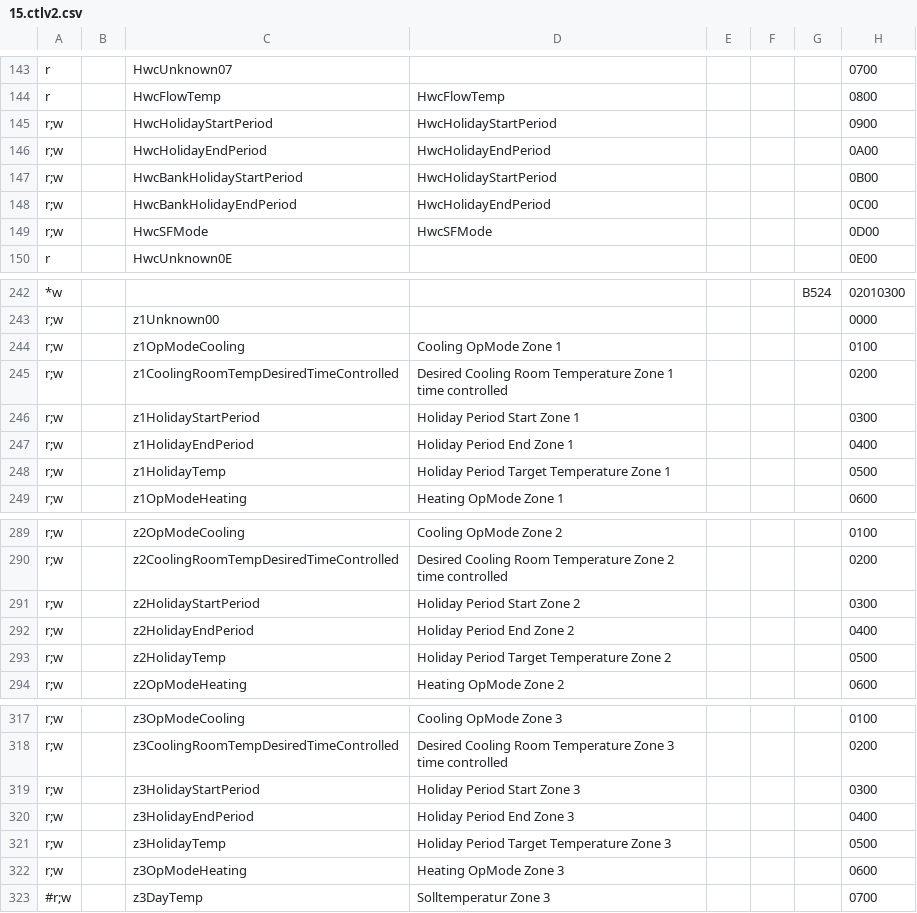
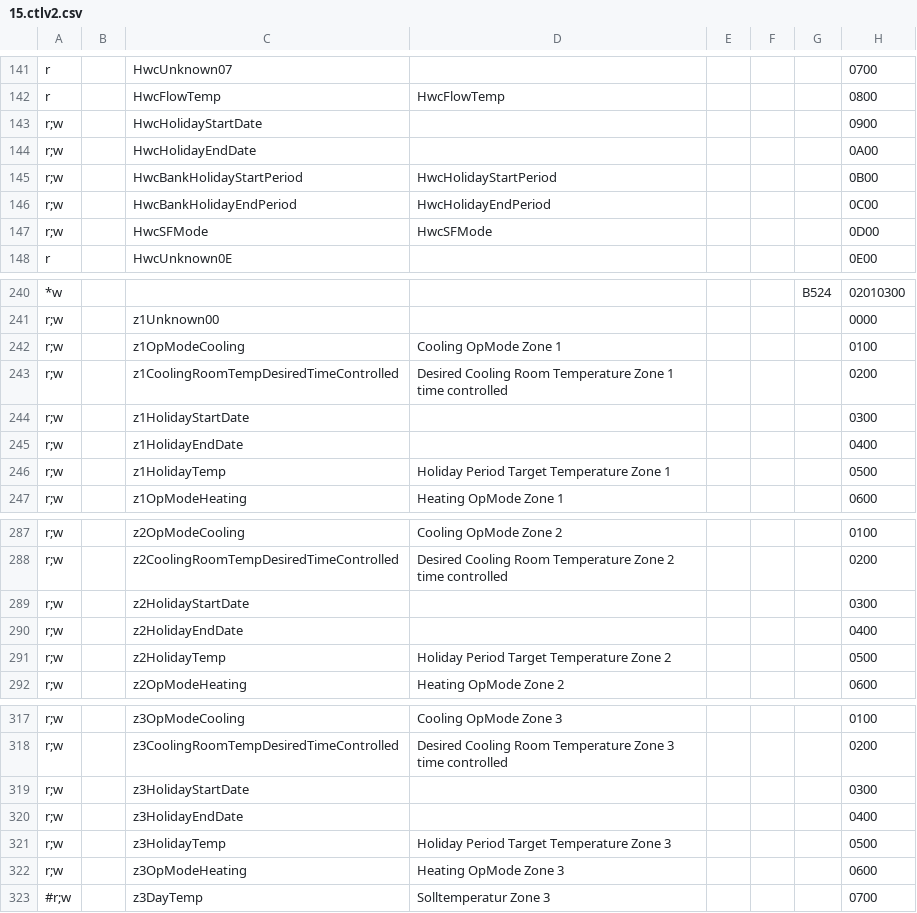
Before and after one commit to stadid/ebusd-configuration, a CSV file: ebusd-2.1.x/en/vaillant/15.ctlv2.csv, drawn as a sheet; only a part is shown, gaps mark what is left out; addresses are those after the commit; the diff covers the shown part only; the diff names each change by its address in the sheet, - before the commit and + after, or states it on an @@ line.

```diff
--- a/ebusd-2.1.x/en/vaillant/15.ctlv2.csv
+++ b/ebusd-2.1.x/en/vaillant/15.ctlv2.csv
-C143: HwcHolidayStartPeriod
+C143: HwcHolidayStartDate
-D143: HwcHolidayStartPeriod
+D143: (empty)
-C144: HwcHolidayEndPeriod
+C144: HwcHolidayEndDate
-D144: HwcHolidayEndPeriod
+D144: (empty)
-C244: z1HolidayStartPeriod
+C244: z1HolidayStartDate
-D244: Holiday Period Start Zone 1
+D244: (empty)
-C245: z1HolidayEndPeriod
+C245: z1HolidayEndDate
-D245: Holiday Period End Zone 1
+D245: (empty)
-C289: z2HolidayStartPeriod
+C289: z2HolidayStartDate
-D289: Holiday Period Start Zone 2
+D289: (empty)
-C290: z2HolidayEndPeriod
+C290: z2HolidayEndDate
-D290: Holiday Period End Zone 2
+D290: (empty)
-C319: z3HolidayStartPeriod
+C319: z3HolidayStartDate
-D319: Holiday Period Start Zone 3
+D319: (empty)
-C320: z3HolidayEndPeriod
+C320: z3HolidayEndDate
-D320: Holiday Period End Zone 3
+D320: (empty)
```
Also changed, not shown: 8 added rows, 6 removed rows and 1 moved row elsewhere in this file.
